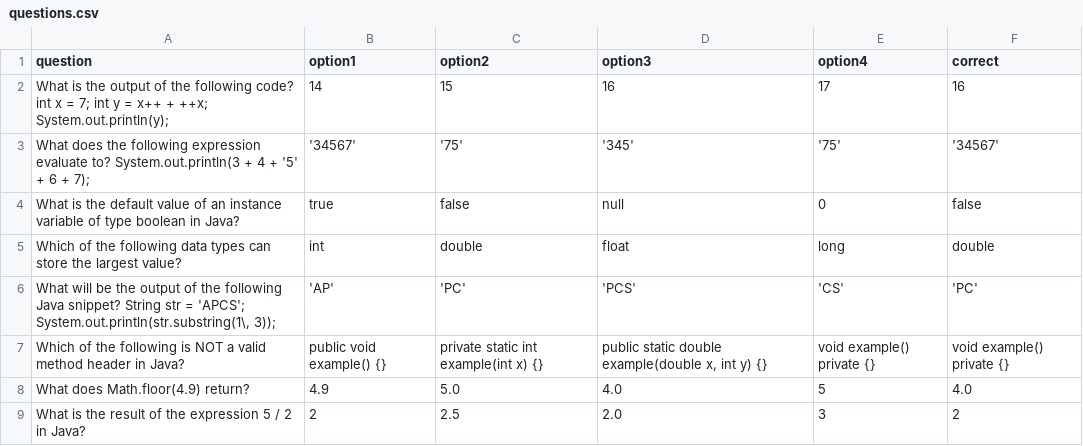
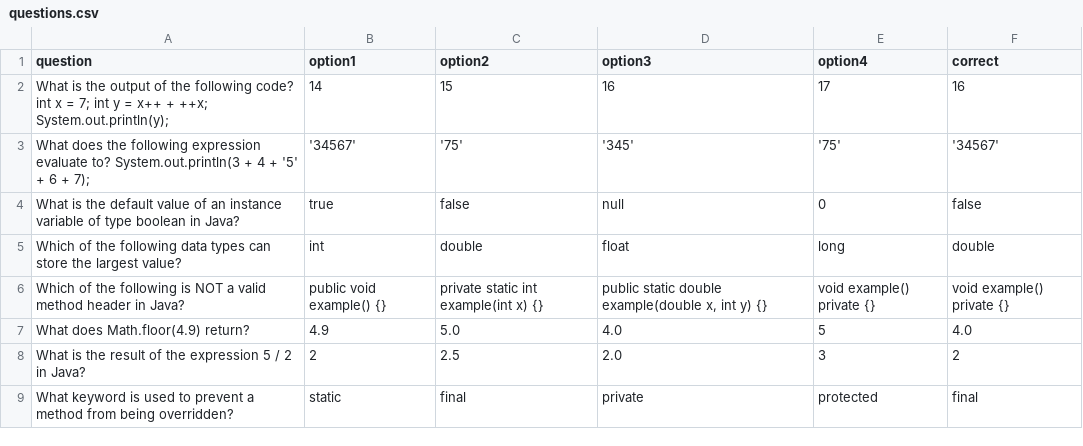
Before and after one commit to gormes-EPIC/gormes-EPIC.github.io, a CSV file: questions.csv, drawn as a sheet; only a part is shown; the shorter side is filled out with more unchanged rows; the diff names each change by its address in the sheet, - before the commit and + after, or states it on an @@ line.

```diff
--- a/questions.csv
+++ b/questions.csv
-row 6: What will be the output of the following Java snippet? String str = 'APCS'; System.out.println(str.substring(1\, 3)); | 'AP' | 'PC' | 'PCS' | 'CS' | 'PC'
```
Also changed, not shown: 1 other file.
